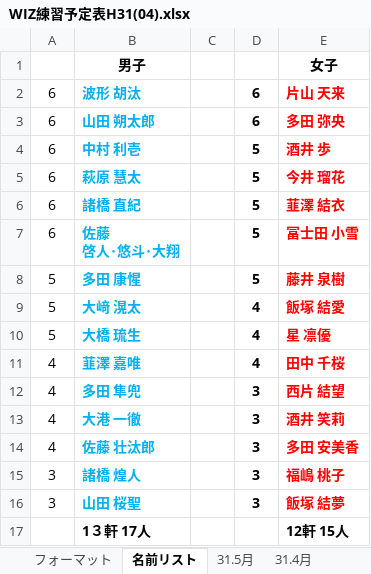
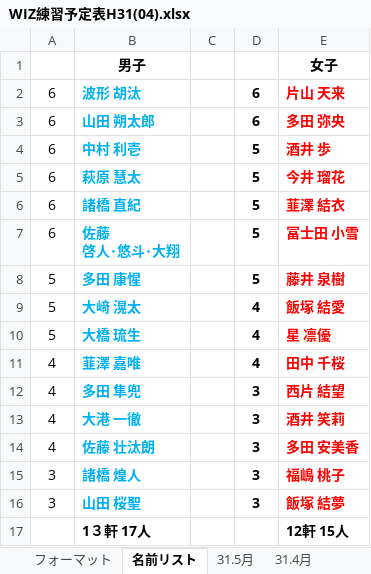
Before and after one commit to glambizm/wisusb, an Excel workbook: 平成31年度/02_予定表/WIZ練習予定表H31(04).xlsx, sheet 名前リスト, drawn as a sheet; values as stored, in another font and other column widths than the file's, no borders; the diff names each change by its address in the sheet, - before the commit and + after, or states it on an @@ line.

```diff
--- a/平成31年度/02_予定表/WIZ練習予定表H31(04).xlsx (sheet 名前リスト)
+++ b/平成31年度/02_予定表/WIZ練習予定表H31(04).xlsx (sheet 名前リスト)
-B14: 佐藤 壮汰郎
+B14: 佐藤 壮汰朗
```
Also changed, not shown: 平成31年度/ウィザーズ/名前ラミネート2019.xlsx.
